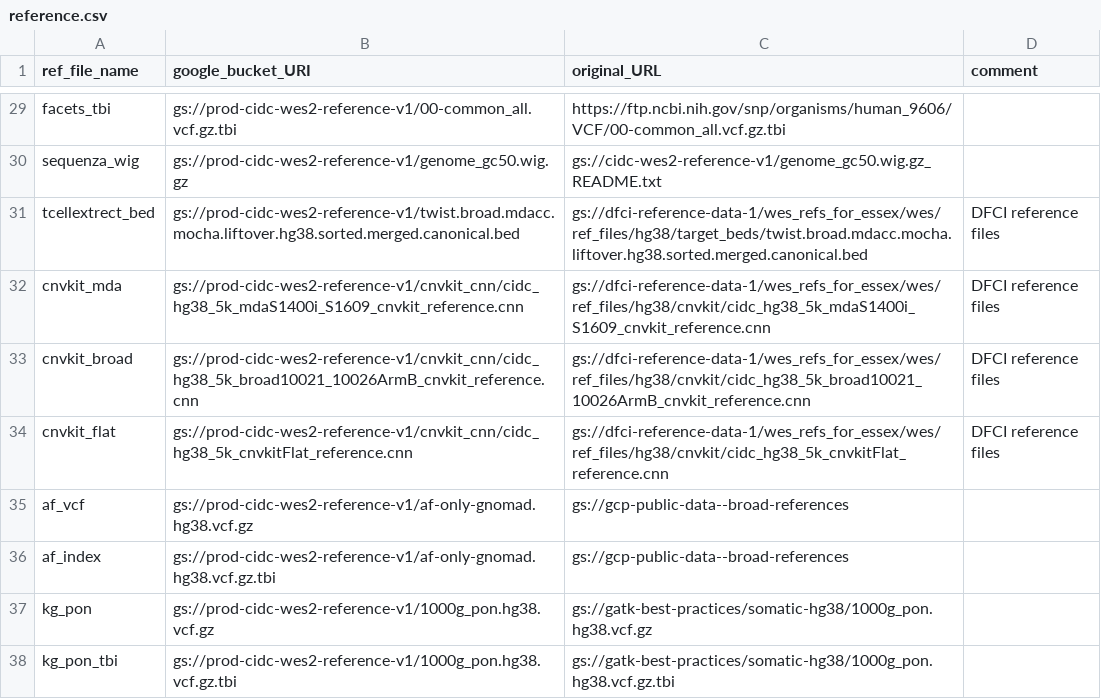
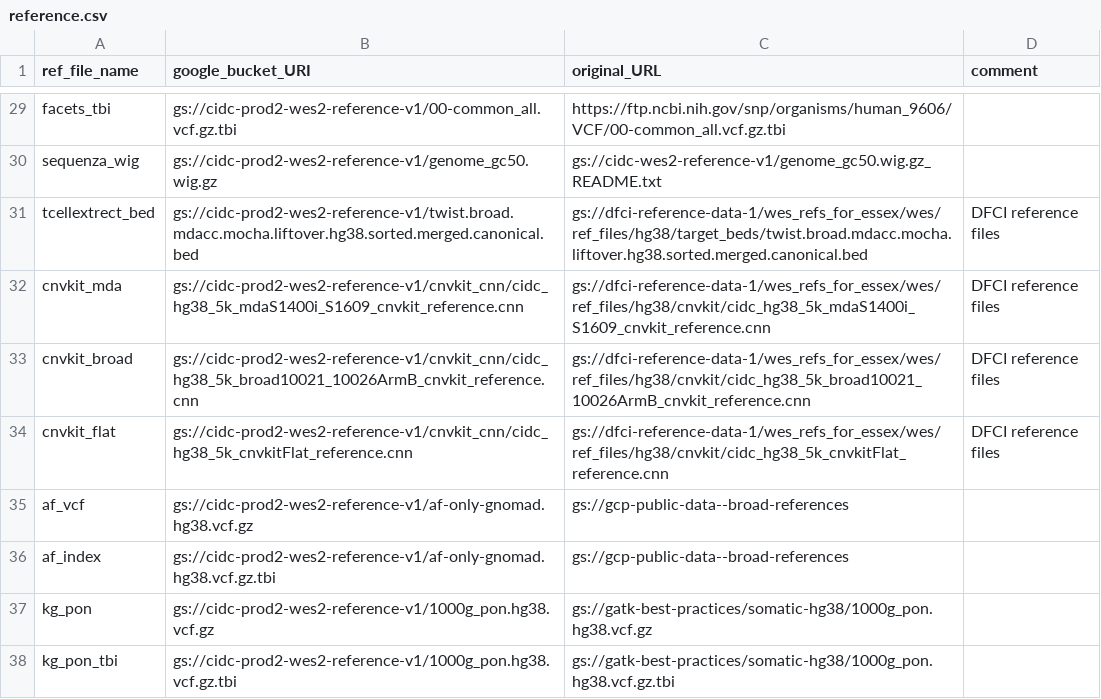
Before and after one commit to NCI-CIDC/cidc_wes2_releases, a CSV file: config/reference.csv, drawn as a sheet; only a part is shown, gaps mark what is left out; the diff covers the shown part only; the diff names each change by its address in the sheet, - before the commit and + after, or states it on an @@ line.

Commit message:
Reference.csv Update
Updating to Cloud2 Locations

```diff
--- a/config/reference.csv
+++ b/config/reference.csv
-B29 (google_bucket_URI): gs://prod-cidc-wes2-reference-v1/00-common_all.vcf.gz.tbi
+B29 (google_bucket_URI): gs://cidc-prod2-wes2-reference-v1/00-common_all.vcf.gz.tbi
-B30 (google_bucket_URI): gs://prod-cidc-wes2-reference-v1/genome_gc50.wig.gz
+B30 (google_bucket_URI): gs://cidc-prod2-wes2-reference-v1/genome_gc50.wig.gz
-B31 (google_bucket_URI): gs://prod-cidc-wes2-reference-v1/twist.broad.mdacc.mocha.liftover.hg38.sorted.merged.canonical.bed
+B31 (google_bucket_URI): gs://cidc-prod2-wes2-reference-v1/twist.broad.mdacc.mocha.liftover.hg38.sorted.merged.canonical.bed
-B32 (google_bucket_URI): gs://prod-cidc-wes2-reference-v1/cnvkit_cnn/cidc_hg38_5k_mdaS1400i_S1609_cnvkit_reference.cnn
+B32 (google_bucket_URI): gs://cidc-prod2-wes2-reference-v1/cnvkit_cnn/cidc_hg38_5k_mdaS1400i_S1609_cnvkit_reference.cnn
-B33 (google_bucket_URI): gs://prod-cidc-wes2-reference-v1/cnvkit_cnn/cidc_hg38_5k_broad10021_10026ArmB_cnvkit_reference.cnn
+B33 (google_bucket_URI): gs://cidc-prod2-wes2-reference-v1/cnvkit_cnn/cidc_hg38_5k_broad10021_10026ArmB_cnvkit_reference.cnn
-B34 (google_bucket_URI): gs://prod-cidc-wes2-reference-v1/cnvkit_cnn/cidc_hg38_5k_cnvkitFlat_reference.cnn
+B34 (google_bucket_URI): gs://cidc-prod2-wes2-reference-v1/cnvkit_cnn/cidc_hg38_5k_cnvkitFlat_reference.cnn
-B35 (google_bucket_URI): gs://prod-cidc-wes2-reference-v1/af-only-gnomad.hg38.vcf.gz
+B35 (google_bucket_URI): gs://cidc-prod2-wes2-reference-v1/af-only-gnomad.hg38.vcf.gz
-B36 (google_bucket_URI): gs://prod-cidc-wes2-reference-v1/af-only-gnomad.hg38.vcf.gz.tbi
+B36 (google_bucket_URI): gs://cidc-prod2-wes2-reference-v1/af-only-gnomad.hg38.vcf.gz.tbi
-B37 (google_bucket_URI): gs://prod-cidc-wes2-reference-v1/1000g_pon.hg38.vcf.gz
+B37 (google_bucket_URI): gs://cidc-prod2-wes2-reference-v1/1000g_pon.hg38.vcf.gz
-B38 (google_bucket_URI): gs://prod-cidc-wes2-reference-v1/1000g_pon.hg38.vcf.gz.tbi
+B38 (google_bucket_URI): gs://cidc-prod2-wes2-reference-v1/1000g_pon.hg38.vcf.gz.tbi
```
Also changed, not shown: 27 edited cells elsewhere in this file, 1 other file.
